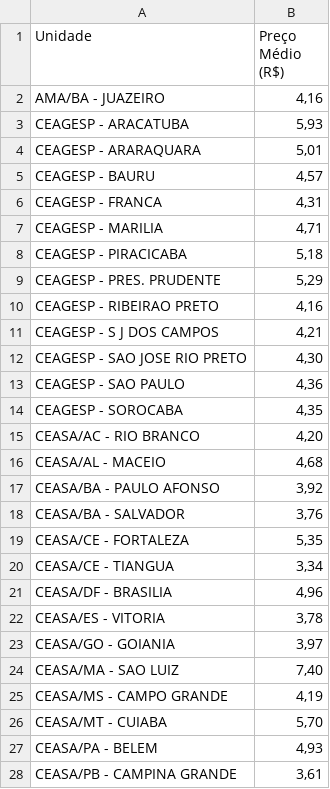
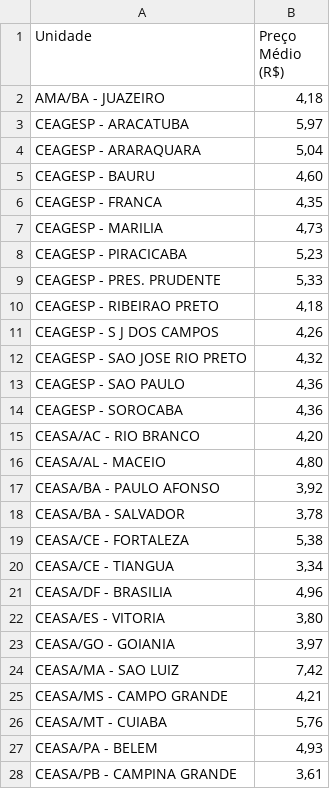
Before and after one commit to pedrotzcm/Extracao_de_dados_SEADE, a CSV file: data/raw/conab_scraping.csv, drawn as a sheet; only a part is shown; the diff covers the shown part only.

```diff
--- a/data/raw/conab_scraping.csv
+++ b/data/raw/conab_scraping.csv
@@ -1,27 +1,27 @@
 Unidade,Preço Médio (R$)
-AMA/BA - JUAZEIRO,"4,16"
-CEAGESP - ARACATUBA,"5,93"
-CEAGESP - ARARAQUARA,"5,01"
-CEAGESP - BAURU,"4,57"
-CEAGESP - FRANCA,"4,31"
-CEAGESP - MARILIA,"4,71"
-CEAGESP - PIRACICABA,"5,18"
-CEAGESP - PRES. PRUDENTE,"5,29"
-CEAGESP - RIBEIRAO PRETO,"4,16"
-CEAGESP - S J DOS CAMPOS,"4,21"
-CEAGESP - SAO JOSE RIO PRETO,"4,30"
+AMA/BA - JUAZEIRO,"4,18"
+CEAGESP - ARACATUBA,"5,97"
+CEAGESP - ARARAQUARA,"5,04"
+CEAGESP - BAURU,"4,60"
+CEAGESP - FRANCA,"4,35"
+CEAGESP - MARILIA,"4,73"
+CEAGESP - PIRACICABA,"5,23"
+CEAGESP - PRES. PRUDENTE,"5,33"
+CEAGESP - RIBEIRAO PRETO,"4,18"
+CEAGESP - S J DOS CAMPOS,"4,26"
+CEAGESP - SAO JOSE RIO PRETO,"4,32"
 CEAGESP - SAO PAULO,"4,36"
-CEAGESP - SOROCABA,"4,35"
+CEAGESP - SOROCABA,"4,36"
 CEASA/AC - RIO BRANCO,"4,20"
-CEASA/AL - MACEIO,"4,68"
+CEASA/AL - MACEIO,"4,80"
 CEASA/BA - PAULO AFONSO,"3,92"
-CEASA/BA - SALVADOR,"3,76"
-CEASA/CE - FORTALEZA,"5,35"
+CEASA/BA - SALVADOR,"3,78"
+CEASA/CE - FORTALEZA,"5,38"
 CEASA/CE - TIANGUA,"3,34"
 CEASA/DF - BRASILIA,"4,96"
-CEASA/ES - VITORIA,"3,78"
+CEASA/ES - VITORIA,"3,80"
 CEASA/GO - GOIANIA,"3,97"
-CEASA/MA - SAO LUIZ,"7,40"
-CEASA/MS - CAMPO GRANDE,"4,19"
-CEASA/MT - CUIABA,"5,70"
+CEASA/MA - SAO LUIZ,"7,42"
+CEASA/MS - CAMPO GRANDE,"4,21"
+CEASA/MT - CUIABA,"5,76"
 CEASA/PA - BELEM,"4,93"
```
Also changed, not shown: 16 edited cells elsewhere in this file, data/raw/ibge_custo_m2.csv, data/raw/ibge_servicos.csv, 12 other files.
